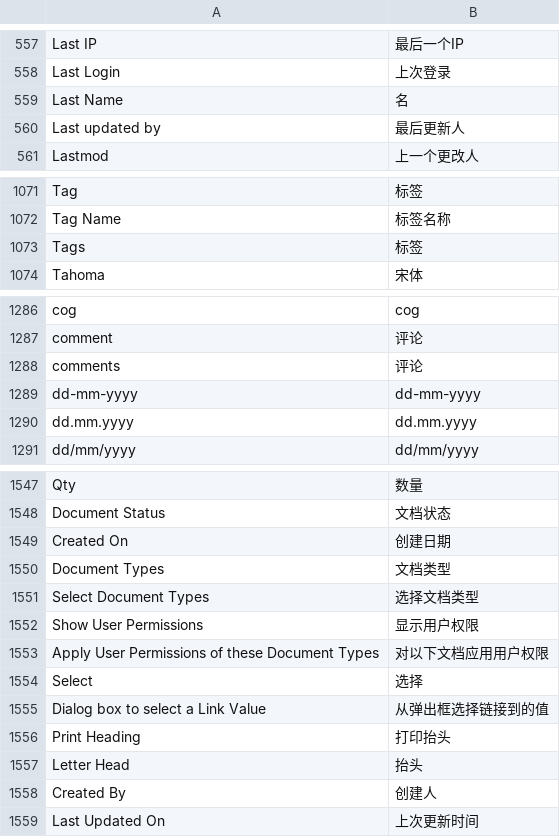
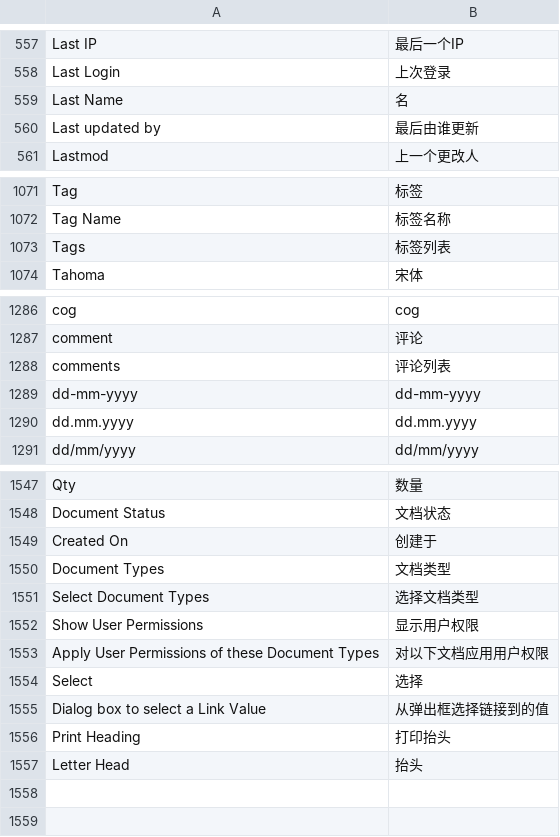
Before and after one commit to 81552433qqcom/EBChanges, a CSV file: apps/frappe/frappe/translations/zh-cn.csv, drawn as a sheet; only a part is shown, gaps mark what is left out.

Commit message:
trans.

```diff
--- a/apps/frappe/frappe/translations/zh-cn.csv
+++ b/apps/frappe/frappe/translations/zh-cn.csv
@@ -571,3 +571,3 @@ Last Login,上次登录
 Last Name,名
-Last updated by,最后更新人
+Last updated by,最后由谁更新
 Lastmod,上一个更改人
@@ -1086,3 +1086,3 @@ Tag,标签
 Tag Name,标签名称
-Tags,标签
+Tags,标签列表
 Tahoma,宋体
@@ -1309,3 +1309,3 @@ cog,cog
 comment,评论
-comments,评论
+comments,评论列表
 dd-mm-yyyy,dd-mm-yyyy
@@ -1574,3 +1574,3 @@ Qty,数量
 Document Status,文档状态
-Created On,创建日期
+Created On,创建于
 Document Types,文档类型
@@ -1583,3 +1583 @@ Print Heading,打印抬头
 Letter Head,抬头
-Created By,创建人
-Last Updated On,上次更新时间
```
